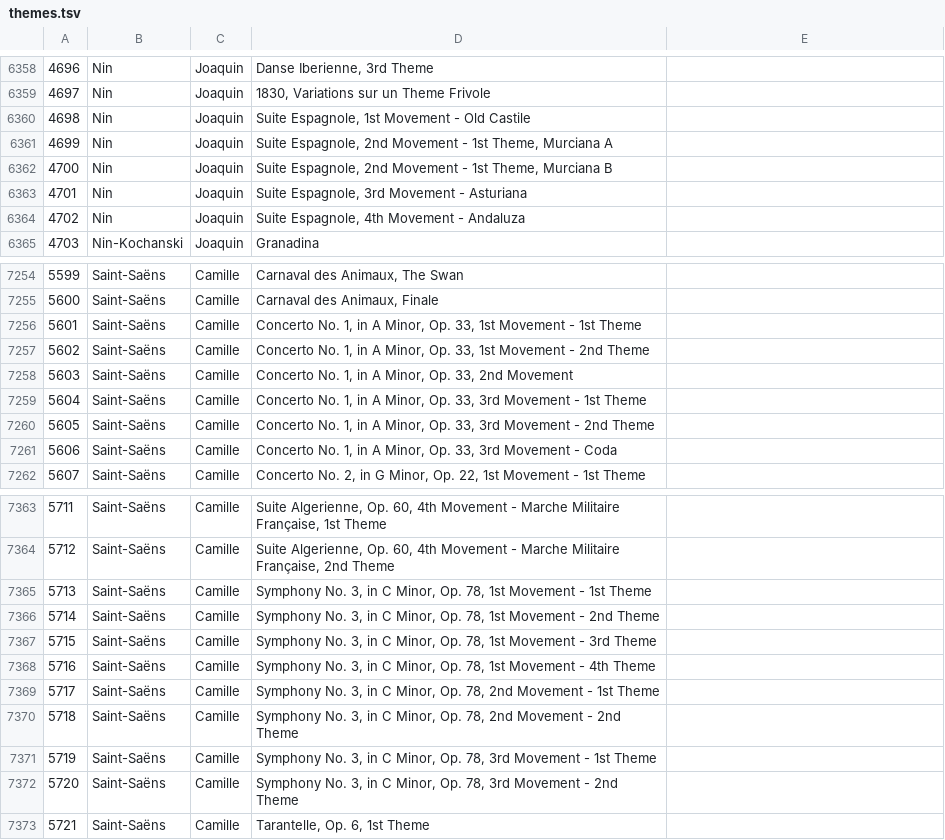
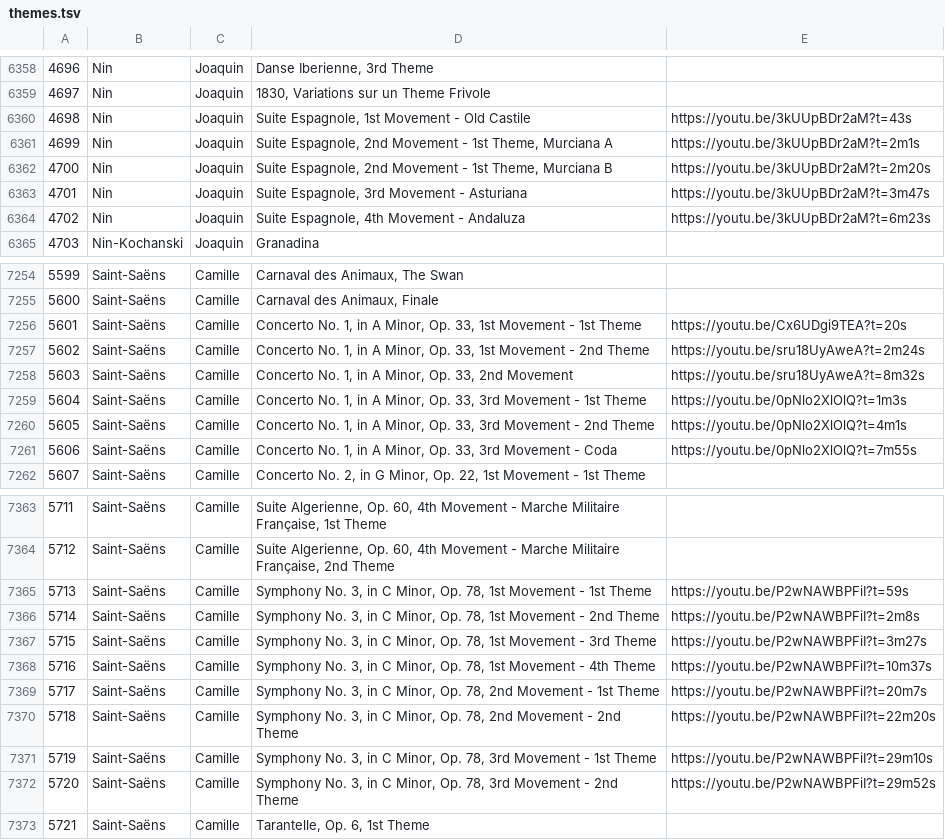
Before and after one commit to hftf/themes, a TSV file: tsvs/themes.tsv, drawn as a sheet; only a part is shown, gaps mark what is left out; the diff covers the shown part only.

Commit message:
Add some YouTube links

```diff
--- a/tsvs/themes.tsv
+++ b/tsvs/themes.tsv
@@ -6359,7 +6359,7 @@
 4697	Nin	Joaquin	"1830", Variations sur un Theme Frivole
-4698	Nin	Joaquin	Suite Espagnole, 1st Movement - Old Castile
-4699	Nin	Joaquin	Suite Espagnole, 2nd Movement - 1st Theme, Murciana A
-4700	Nin	Joaquin	Suite Espagnole, 2nd Movement - 1st Theme, Murciana B
-4701	Nin	Joaquin	Suite Espagnole, 3rd Movement - Asturiana
-4702	Nin	Joaquin	Suite Espagnole, 4th Movement - Andaluza
+4698	Nin	Joaquin	Suite Espagnole, 1st Movement - Old Castile	https://youtu.be/3kUUpBDr2aM?t=43s
+4699	Nin	Joaquin	Suite Espagnole, 2nd Movement - 1st Theme, Murciana A	https://youtu.be/3kUUpBDr2aM?t=2m1s
+4700	Nin	Joaquin	Suite Espagnole, 2nd Movement - 1st Theme, Murciana B	https://youtu.be/3kUUpBDr2aM?t=2m20s
+4701	Nin	Joaquin	Suite Espagnole, 3rd Movement - Asturiana	https://youtu.be/3kUUpBDr2aM?t=3m47s
+4702	Nin	Joaquin	Suite Espagnole, 4th Movement - Andaluza	https://youtu.be/3kUUpBDr2aM?t=6m23s
 4703	Nin-Kochanski	Joaquin	Granadina
@@ -7255,8 +7255,8 @@
 5600	Saint-Saëns	Camille	Carnaval des Animaux, Finale
-5601	Saint-Saëns	Camille	Concerto No. 1, in A Minor, Op. 33, 1st Movement - 1st Theme
-5602	Saint-Saëns	Camille	Concerto No. 1, in A Minor, Op. 33, 1st Movement - 2nd Theme
-5603	Saint-Saëns	Camille	Concerto No. 1, in A Minor, Op. 33, 2nd Movement
-5604	Saint-Saëns	Camille	Concerto No. 1, in A Minor, Op. 33, 3rd Movement - 1st Theme
-5605	Saint-Saëns	Camille	Concerto No. 1, in A Minor, Op. 33, 3rd Movement - 2nd Theme
-5606	Saint-Saëns	Camille	Concerto No. 1, in A Minor, Op. 33, 3rd Movement - Coda
+5601	Saint-Saëns	Camille	Concerto No. 1, in A Minor, Op. 33, 1st Movement - 1st Theme	https://youtu.be/Cx6UDgi9TEA?t=20s
+5602	Saint-Saëns	Camille	Concerto No. 1, in A Minor, Op. 33, 1st Movement - 2nd Theme	https://youtu.be/sru18UyAweA?t=2m24s
+5603	Saint-Saëns	Camille	Concerto No. 1, in A Minor, Op. 33, 2nd Movement	https://youtu.be/sru18UyAweA?t=8m32s
+5604	Saint-Saëns	Camille	Concerto No. 1, in A Minor, Op. 33, 3rd Movement - 1st Theme	https://youtu.be/0pNlo2XlOlQ?t=1m3s
+5605	Saint-Saëns	Camille	Concerto No. 1, in A Minor, Op. 33, 3rd Movement - 2nd Theme	https://youtu.be/0pNlo2XlOlQ?t=4m1s
+5606	Saint-Saëns	Camille	Concerto No. 1, in A Minor, Op. 33, 3rd Movement - Coda	https://youtu.be/0pNlo2XlOlQ?t=7m55s
 5607	Saint-Saëns	Camille	Concerto No. 2, in G Minor, Op. 22, 1st Movement - 1st Theme
@@ -7364,10 +7364,10 @@
 5712	Saint-Saëns	Camille	Suite Algerienne, Op. 60, 4th Movement - Marche Militaire Française, 2nd Theme
-5713	Saint-Saëns	Camille	Symphony No. 3, in C Minor, Op. 78, 1st Movement - 1st Theme
-5714	Saint-Saëns	Camille	Symphony No. 3, in C Minor, Op. 78, 1st Movement - 2nd Theme
-5715	Saint-Saëns	Camille	Symphony No. 3, in C Minor, Op. 78, 1st Movement - 3rd Theme
-5716	Saint-Saëns	Camille	Symphony No. 3, in C Minor, Op. 78, 1st Movement - 4th Theme
-5717	Saint-Saëns	Camille	Symphony No. 3, in C Minor, Op. 78, 2nd Movement - 1st Theme
-5718	Saint-Saëns	Camille	Symphony No. 3, in C Minor, Op. 78, 2nd Movement - 2nd Theme
-5719	Saint-Saëns	Camille	Symphony No. 3, in C Minor, Op. 78, 3rd Movement - 1st Theme
-5720	Saint-Saëns	Camille	Symphony No. 3, in C Minor, Op. 78, 3rd Movement - 2nd Theme
+5713	Saint-Saëns	Camille	Symphony No. 3, in C Minor, Op. 78, 1st Movement - 1st Theme	https://youtu.be/P2wNAWBPFiI?t=59s
+5714	Saint-Saëns	Camille	Symphony No. 3, in C Minor, Op. 78, 1st Movement - 2nd Theme	https://youtu.be/P2wNAWBPFiI?t=2m8s
+5715	Saint-Saëns	Camille	Symphony No. 3, in C Minor, Op. 78, 1st Movement - 3rd Theme	https://youtu.be/P2wNAWBPFiI?t=3m27s
+5716	Saint-Saëns	Camille	Symphony No. 3, in C Minor, Op. 78, 1st Movement - 4th Theme	https://youtu.be/P2wNAWBPFiI?t=10m37s
+5717	Saint-Saëns	Camille	Symphony No. 3, in C Minor, Op. 78, 2nd Movement - 1st Theme	https://youtu.be/P2wNAWBPFiI?t=20m7s
+5718	Saint-Saëns	Camille	Symphony No. 3, in C Minor, Op. 78, 2nd Movement - 2nd Theme	https://youtu.be/P2wNAWBPFiI?t=22m20s
+5719	Saint-Saëns	Camille	Symphony No. 3, in C Minor, Op. 78, 3rd Movement - 1st Theme	https://youtu.be/P2wNAWBPFiI?t=29m10s
+5720	Saint-Saëns	Camille	Symphony No. 3, in C Minor, Op. 78, 3rd Movement - 2nd Theme	https://youtu.be/P2wNAWBPFiI?t=29m52s
 5721	Saint-Saëns	Camille	Tarantelle, Op. 6, 1st Theme
```
Also changed, not shown: 97 edited cells elsewhere in this file.
